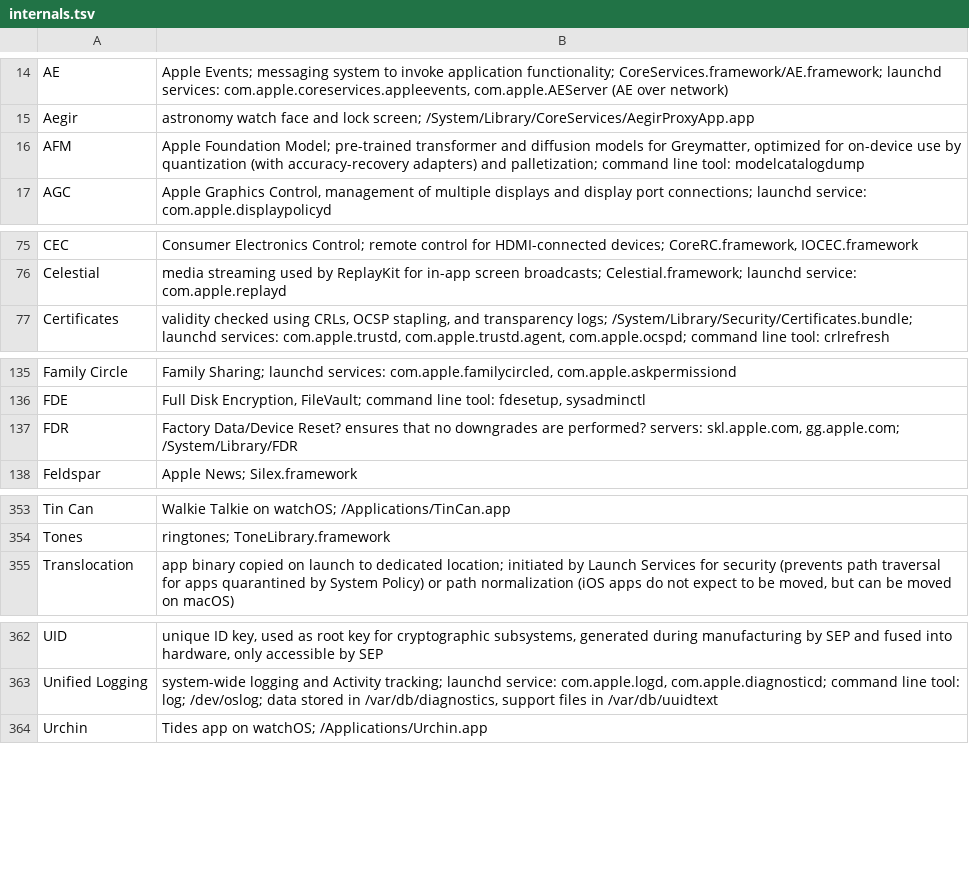
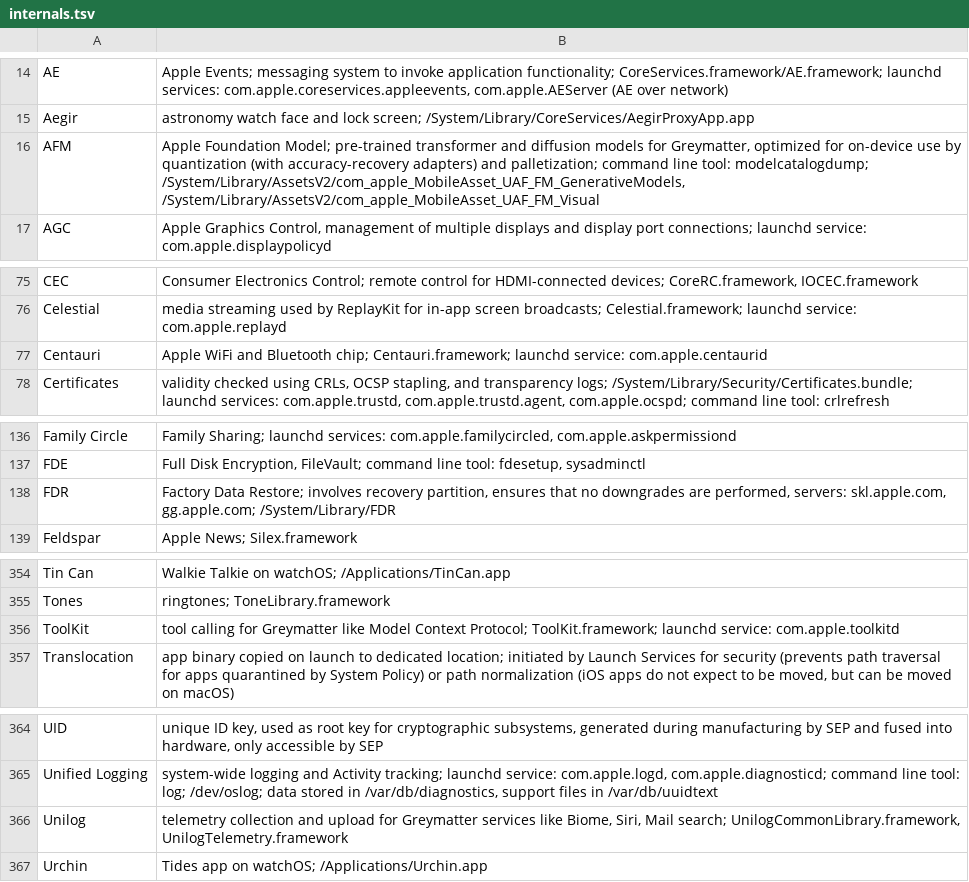
Before and after one commit to mroi/apple-internals, a TSV file: internals.tsv, drawn as a sheet; only a part is shown, gaps mark what is left out; the diff covers the shown part only.

Commit message:
internals: update for macOS 26.4 Tahoe

```diff
--- a/internals.tsv
+++ b/internals.tsv
@@ -15,3 +15,3 @@ AE	Apple Events; messaging system to invoke application functionality; CoreServi
 Aegir	astronomy watch face and lock screen; /System/Library/CoreServices/AegirProxyApp.app
-AFM	Apple Foundation Model; pre-trained transformer and diffusion models for Greymatter, optimized for on-device use by quantization (with accuracy-recovery adapters) and palletization; command line tool: modelcatalogdump
+AFM	Apple Foundation Model; pre-trained transformer and diffusion models for Greymatter, optimized for on-device use by quantization (with accuracy-recovery adapters) and palletization; command line tool: modelcatalogdump; /System/Library/AssetsV2/com_apple_MobileAsset_UAF_FM_GenerativeModels, /System/Library/AssetsV2/com_apple_MobileAsset_UAF_FM_Visual
 AGC	Apple Graphics Control, management of multiple displays and display port connections; launchd service: com.apple.displaypolicyd
@@ -76,2 +76,3 @@ CEC	Consumer Electronics Control; remote control for HDMI-connected devices; Cor
 Celestial	media streaming used by ReplayKit for in-app screen broadcasts; Celestial.framework; launchd service: com.apple.replayd
+Centauri	Apple WiFi and Bluetooth chip; Centauri.framework; launchd service: com.apple.centaurid
 Certificates	validity checked using CRLs, OCSP stapling, and transparency logs; /System/Library/Security/Certificates.bundle; launchd services: com.apple.trustd, com.apple.trustd.agent, com.apple.ocspd; command line tool: crlrefresh
@@ -136,3 +137,3 @@ Family Circle	Family Sharing; launchd services: com.apple.familycircled, com.app
 FDE	Full Disk Encryption, FileVault; command line tool: fdesetup, sysadminctl
-FDR	Factory Data/Device Reset? ensures that no downgrades are performed? servers: skl.apple.com, gg.apple.com; /System/Library/FDR
+FDR	Factory Data Restore; involves recovery partition, ensures that no downgrades are performed, servers: skl.apple.com, gg.apple.com; /System/Library/FDR
 Feldspar	Apple News; Silex.framework
@@ -354,2 +355,3 @@ Tin Can	Walkie Talkie on watchOS; /Applications/TinCan.app
 Tones	ringtones; ToneLibrary.framework
+ToolKit	tool calling for Greymatter like Model Context Protocol; ToolKit.framework; launchd service: com.apple.toolkitd
 Translocation	app binary copied on launch to dedicated location; initiated by Launch Services for security (prevents path traversal for apps quarantined by System Policy) or path normalization (iOS apps do not expect to be moved, but can be moved on macOS)
@@ -363,2 +365,3 @@ UID	unique ID key, used as root key for cryptographic subsystems, generated duri
 Unified Logging	system-wide logging and Activity tracking; launchd service: com.apple.logd, com.apple.diagnosticd; command line tool: log; /dev/oslog; data stored in /var/db/diagnostics, support files in /var/db/uuidtext
+Unilog	telemetry collection and upload for Greymatter services like Biome, Siri, Mail search; UnilogCommonLibrary.framework, UnilogTelemetry.framework
 Urchin	Tides app on watchOS; /Applications/Urchin.app
```
Also changed, not shown: 3 edited cells elsewhere in this file.
